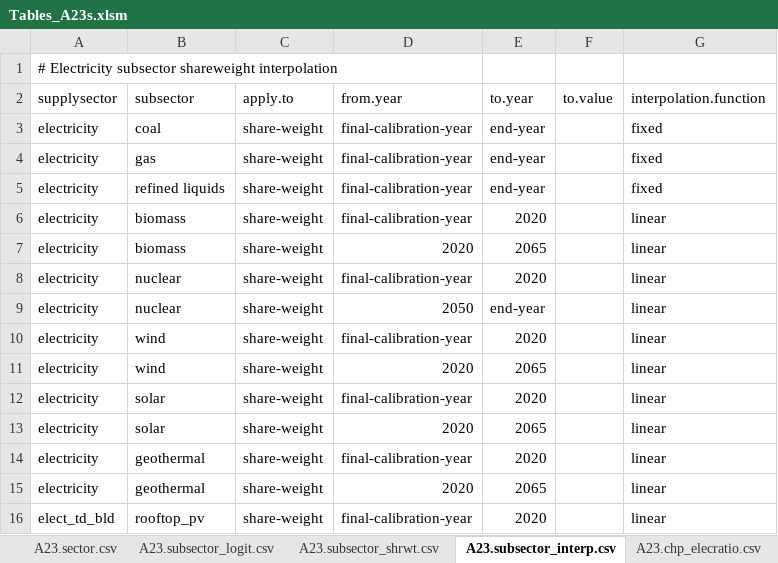
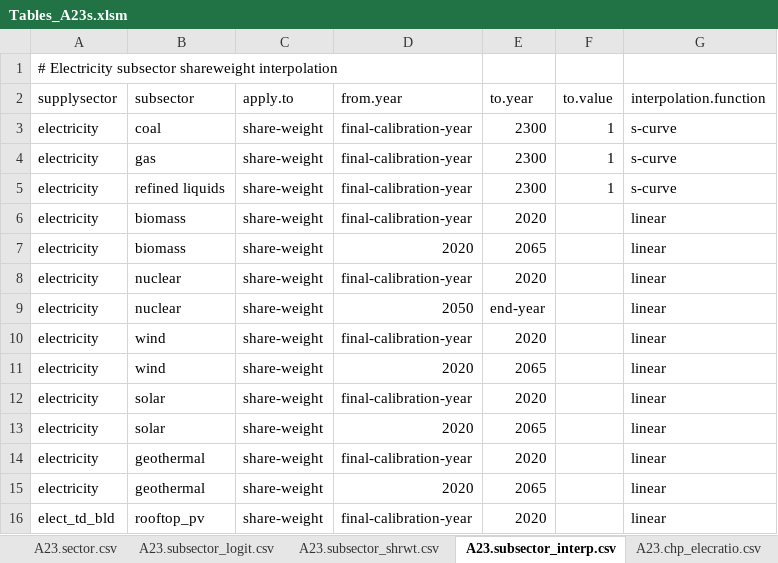
Before and after one commit to JGCRI/gcam-core, an Excel workbook: gcam-data-system/energy-data/assumptions/Tables_A23s.xlsm, sheet A23.subsector_interp.csv, drawn as a sheet; values as stored, in another font and other column widths than the file's, no borders; the diff names each change by its address in the sheet, - before the commit and + after, or states it on an @@ line.

Commit message:
fixes to hydo and unconv oil prod costs. also assigns s-curve subsector shareweight interpolation to coal gas and oil in electric sector

```diff
--- a/gcam-data-system/energy-data/assumptions/Tables_A23s.xlsm (sheet A23.subsector_interp.csv)
+++ b/gcam-data-system/energy-data/assumptions/Tables_A23s.xlsm (sheet A23.subsector_interp.csv)
-E3:E5 (to.year): end-year
+E3:E5 (to.year): 2300
-F3:F5 (to.value): (empty)
+F3:F5 (to.value): 1
-G3:G5 (interpolation.function): fixed
+G3:G5 (interpolation.function): s-curve
```
Also changed, not shown: gcam-data-system/energy-data/assumptions/Tables_A21s.xlsm, 5 other files.
